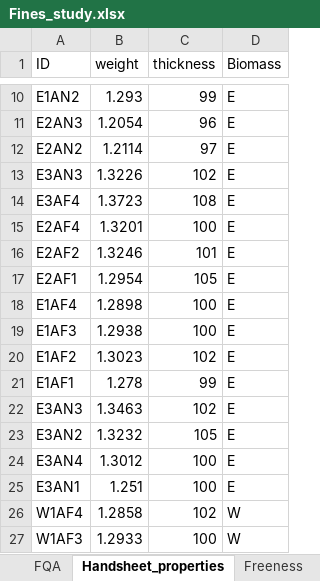
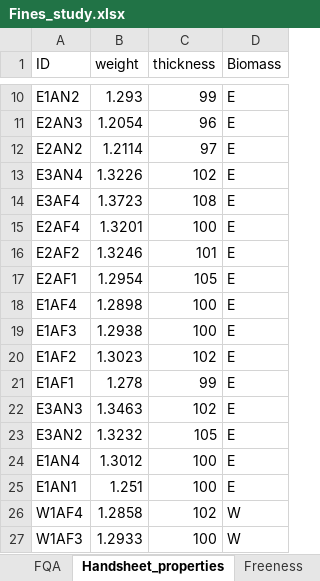
Before and after one commit to YefridC09/Fines_Study, an Excel workbook: raw_data/Fines_study.xlsx, sheet Handsheet_properties, drawn as a sheet; only a part is shown, gaps mark what is left out; values as stored, in another font and other column widths than the file's, no borders; the diff names each change by its address in the sheet, - before the commit and + after, or states it on an @@ line.

```diff
--- a/raw_data/Fines_study.xlsx (sheet Handsheet_properties)
+++ b/raw_data/Fines_study.xlsx (sheet Handsheet_properties)
-A13 (ID): E3AN3
+A13 (ID): E3AN4
-A24 (ID): E3AN4
+A24 (ID): E1AN4
-A25 (ID): E3AN1
+A25 (ID): E1AN1
```
Also changed, not shown: 15 other files.
